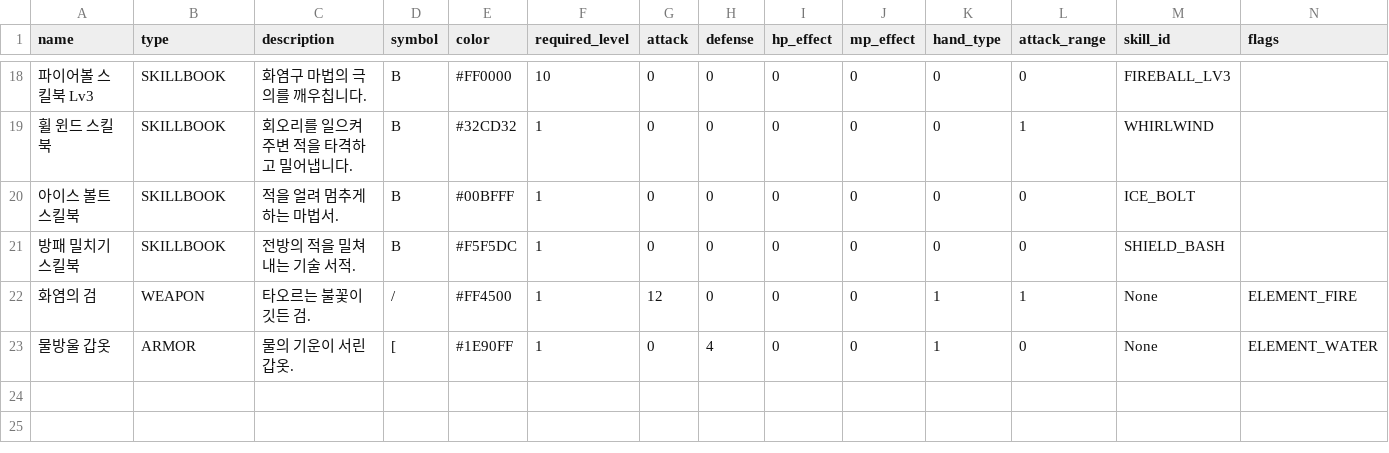
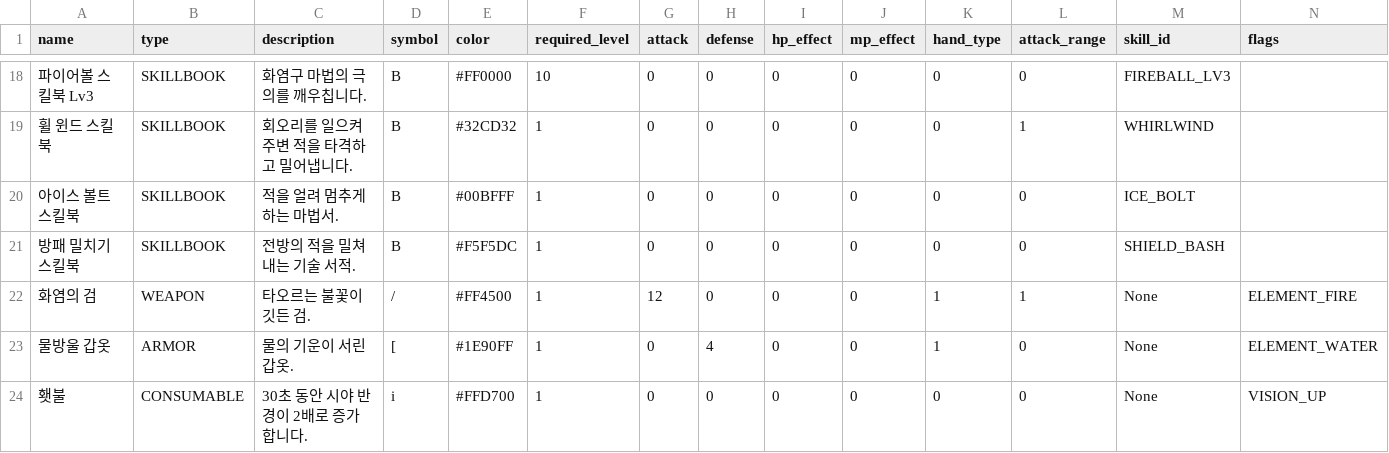
Before and after one commit to dogsinatas29/dungeon, a CSV file: data/items.csv, drawn as a sheet; only a part is shown, gaps mark what is left out; the diff names each change by its address in the sheet, - before the commit and + after, or states it on an @@ line.

```diff
--- a/data/items.csv
+++ b/data/items.csv
+row 24: 횃불 | CONSUMABLE | 30초 동안 시야 반경이 2배로 증가합니다. | i | #FFD700 | 1 | 0 | 0 | 0 | 0 | 0 | 0 | None | VISION_UP
```
Also changed, not shown: 6 other files.
